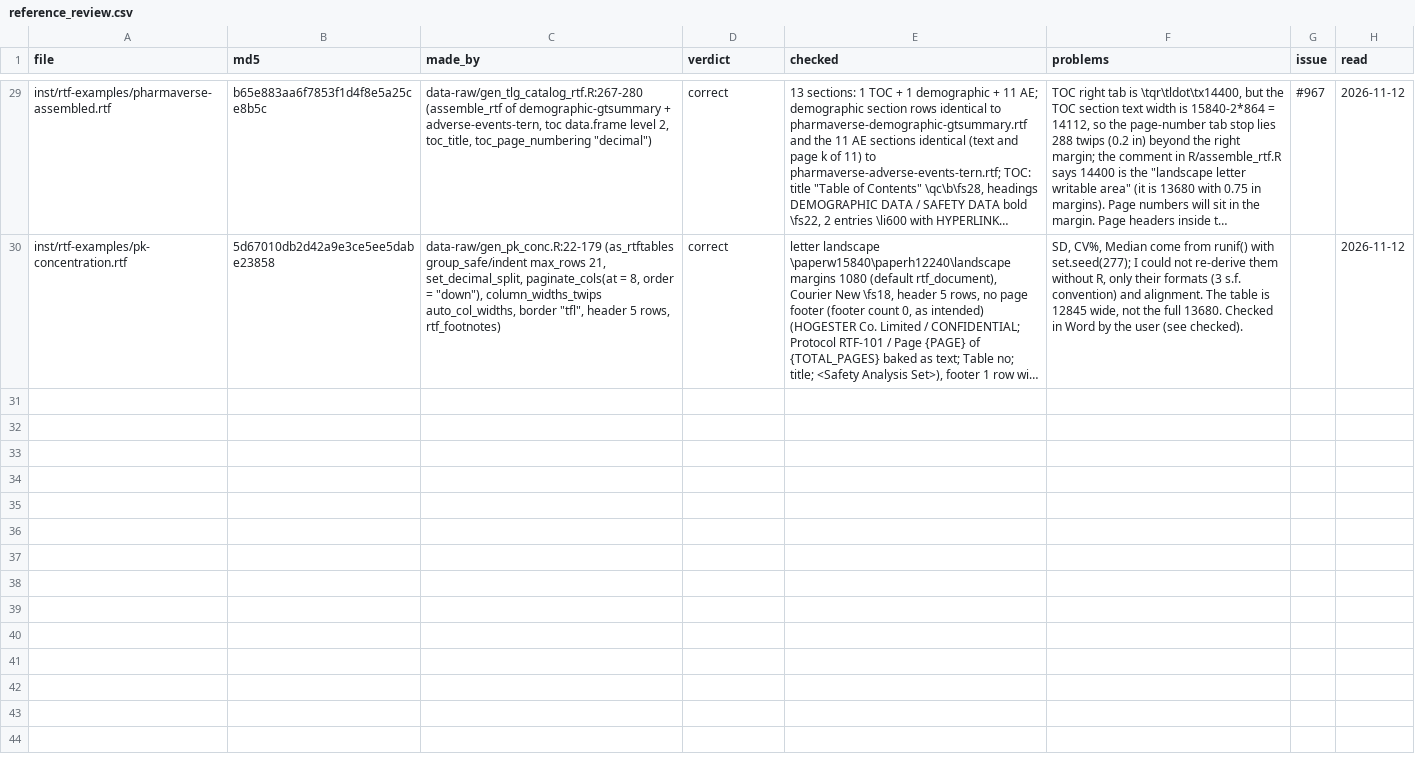
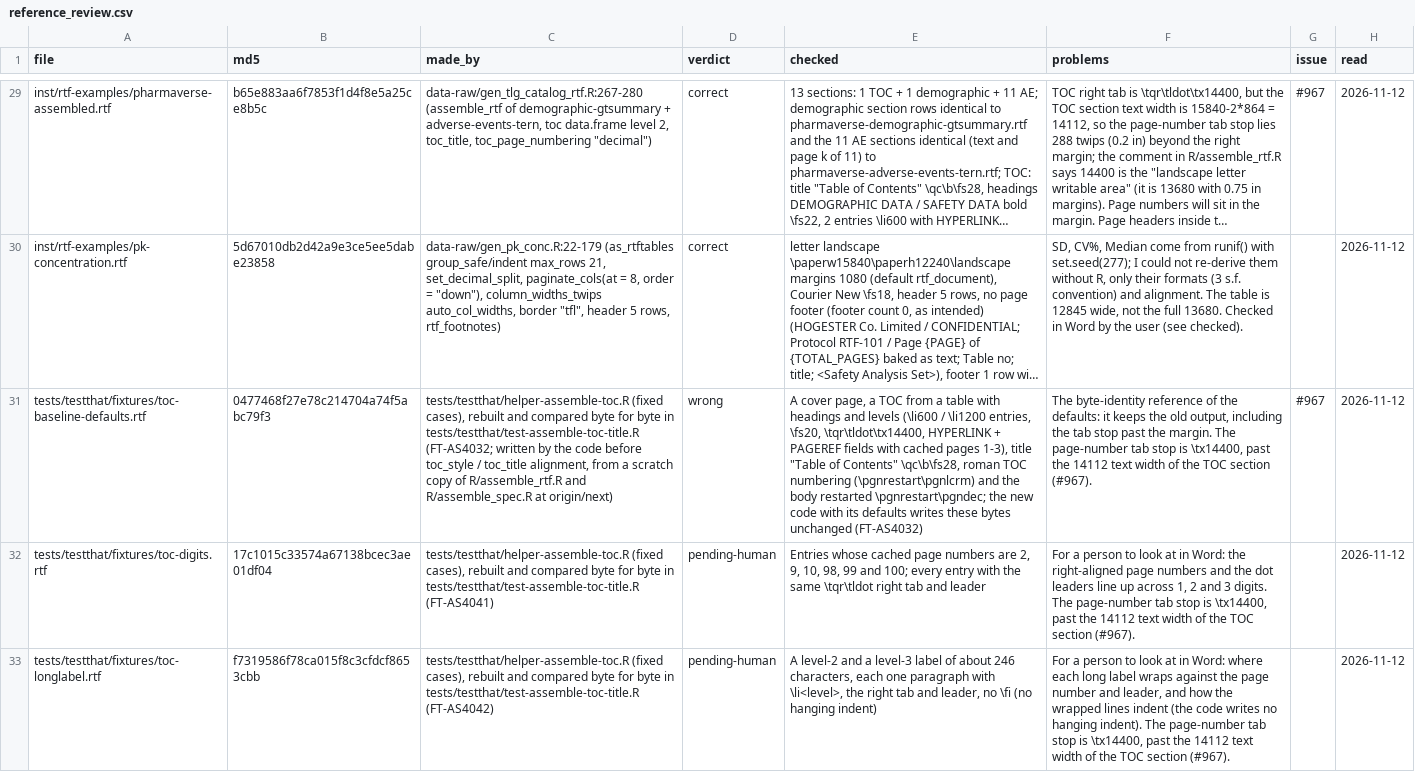
Before and after one commit to ichirio/rtfreporter, a CSV file: inst/validation/reference_review.csv, drawn as a sheet; only a part is shown, gaps mark what is left out; long unchanged cells end in …; the diff covers the shown part only; the diff names each change by its address in the sheet, - before the commit and + after, or states it on an @@ line.

```diff
--- a/inst/validation/reference_review.csv
+++ b/inst/validation/reference_review.csv
+row 31: tests/testthat/fixtures/toc-baseline-defaults.rtf | 0477468f27e78c214704a74f5abc79f3 | tests/testthat/helper-assemble-toc.R (fixed cases), rebuilt and compared byte for byte in tests/testthat/test-assemble-toc-title.R (FT-AS4032; written by the code before toc_style / toc_title alignment, from a scratch copy of R/assemble_rtf.R and R/assemble_spec.R at origin/next) | wrong | A cover page, a TOC from a table with headings and levels (\li600 / \li1200 entries, \fs20, \tqr\tldot\tx14400, HYPERLINK + PAGEREF fields with cached pages 1-3), title "Table of Contents" \qc\b\fs28, roman TOC numbering (\pgnrestart\pgnlcrm) and the body restarted \pgnrestart\pgndec; the new code with its defaults writes these bytes unchanged (FT-AS4032) | The byte-identity reference of the defaults: it keeps the old output, including the tab stop past the margin. The page-number tab stop is \tx14400, past the 14112 text width of the TOC section (#967). | #967 | 2026-11-12
+row 32: tests/testthat/fixtures/toc-digits.rtf | 17c1015c33574a67138bcec3ae01df04 | tests/testthat/helper-assemble-toc.R (fixed cases), rebuilt and compared byte for byte in tests/testthat/test-assemble-toc-title.R (FT-AS4041) | pending-human | Entries whose cached page numbers are 2, 9, 10, 98, 99 and 100; every entry with the same \tqr\tldot right tab and leader | For a person to look at in Word: the right-aligned page numbers and the dot leaders line up across 1, 2 and 3 digits. The page-number tab stop is \tx14400, past the 14112 text width of the TOC section (#967). |  | 2026-11-12
+row 33: tests/testthat/fixtures/toc-longlabel.rtf | f7319586f78ca015f8c3cfdcf8653cbb | tests/testthat/helper-assemble-toc.R (fixed cases), rebuilt and compared byte for byte in tests/testthat/test-assemble-toc-title.R (FT-AS4042) | pending-human | A level-2 and a level-3 label of about 246 characters, each one paragraph with \li<level>, the right tab and leader, no \fi (no hanging indent) | For a person to look at in Word: where each long label wraps against the page number and leader, and how the wrapped lines indent (the code writes no hanging indent). The page-number tab stop is \tx14400, past the 14112 text width of the TOC section (#967). |  | 2026-11-12
```
Also changed, not shown: 2 added rows elsewhere in this file, 2 other files.
